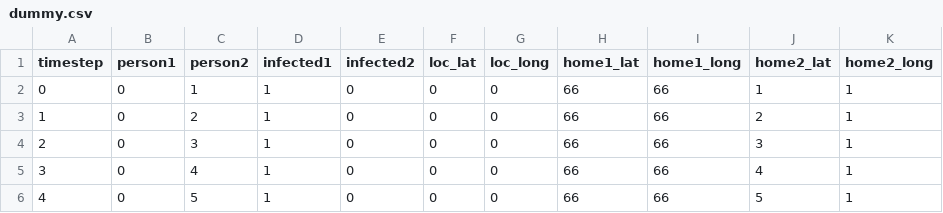
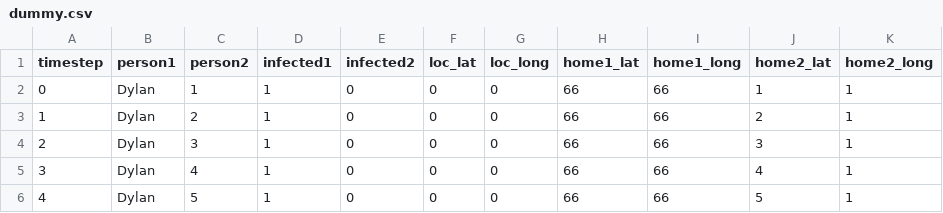
Before and after one commit to romaingrx/LDATA2010-Project, a CSV file: datasets/dummy.csv, drawn as a sheet.

```diff
--- a/datasets/dummy.csv
+++ b/datasets/dummy.csv
@@ -1,6 +1,6 @@
 timestep ,person1 ,person2 ,infected1 ,infected2 ,loc_lat    ,loc_long   ,home1_lat  ,home1_long        ,home2_lat  ,home2_long
-0, 0, 1, 1, 0, 0, 0, 66, 66, 1, 1
-1, 0, 2, 1, 0, 0, 0, 66, 66, 2, 1
-2, 0, 3, 1, 0, 0, 0, 66, 66, 3, 1
-3, 0, 4, 1, 0, 0, 0, 66, 66, 4, 1
-4, 0, 5, 1, 0, 0, 0, 66, 66, 5, 1
+0,Dylan,1,1,0,0,0,66,66,1,1
+1,Dylan,2,1,0,0,0,66,66,2,1
+2,Dylan,3,1,0,0,0,66,66,3,1
+3,Dylan,4,1,0,0,0,66,66,4,1
+4,Dylan,5,1,0,0,0,66,66,5,1
```
Also changed, not shown: 4 other files.
